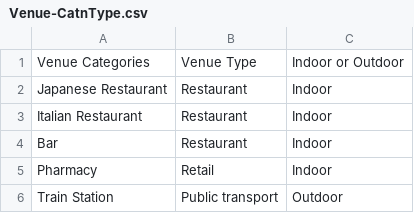
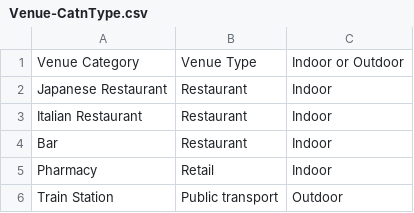
Before and after one commit to alokanant/Coursera_Capstone, a CSV file: Venue-CatnType.csv, drawn as a sheet; only a part is shown.

Commit message:
Add files via upload

```diff
--- a/Venue-CatnType.csv
+++ b/Venue-CatnType.csv
@@ -1,2 +1,2 @@
-Venue Categories,Venue Type,Indoor or Outdoor
+Venue Category,Venue Type,Indoor or Outdoor
 Japanese Restaurant,Restaurant,Indoor
```
